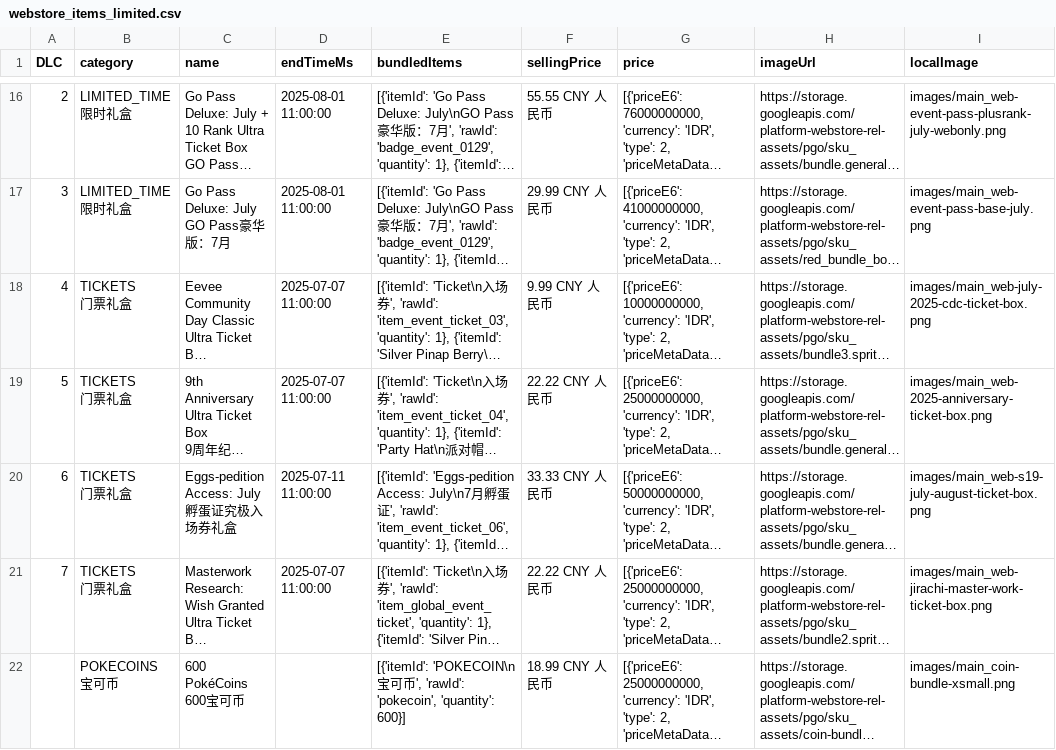
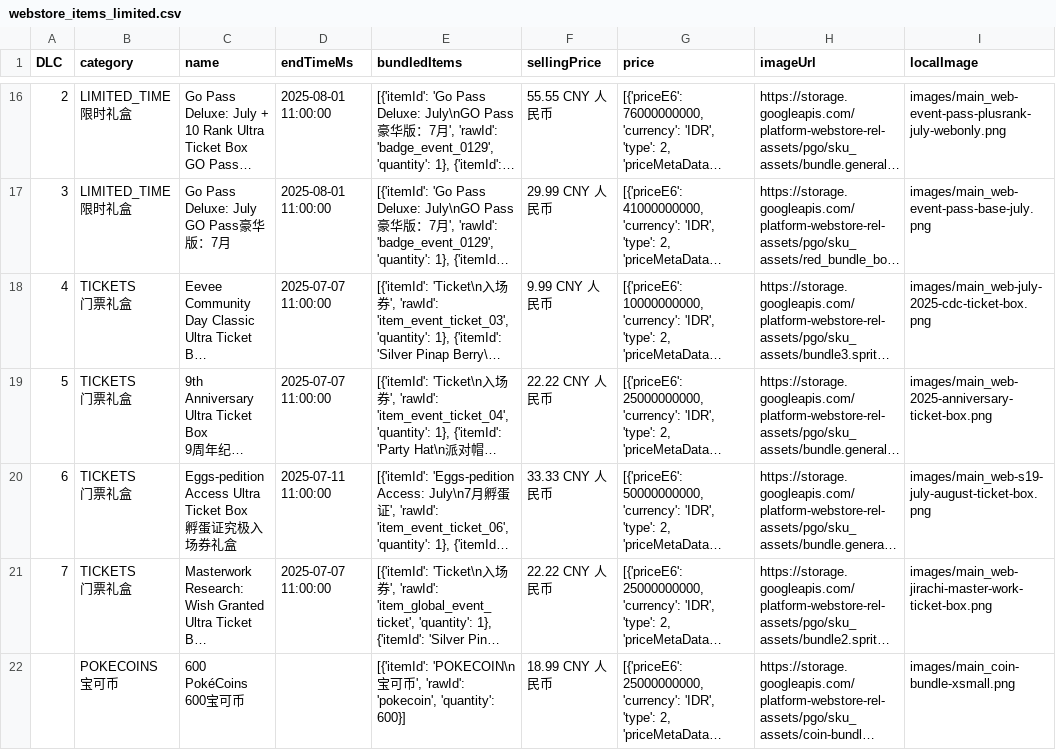
Before and after one commit to TeemoInOxford/pokemongo-store-tracker, a CSV file: webstore_items_limited.csv, drawn as a sheet; only a part is shown, gaps mark what is left out; long unchanged cells end in …; ↵ is a line break in a cell; the diff names each change by its address in the sheet, - before the commit and + after, or states it on an @@ line.

Commit message:
Update store data and images [auto]

```diff
--- a/webstore_items_limited.csv
+++ b/webstore_items_limited.csv
-C20 (name): Eggs-pedition Access: July ↵ 孵蛋证究极入场券礼盒
+C20 (name): Eggs-pedition Access Ultra Ticket Box ↵ 孵蛋证究极入场券礼盒
```
Also changed, not shown: 3 other files.
